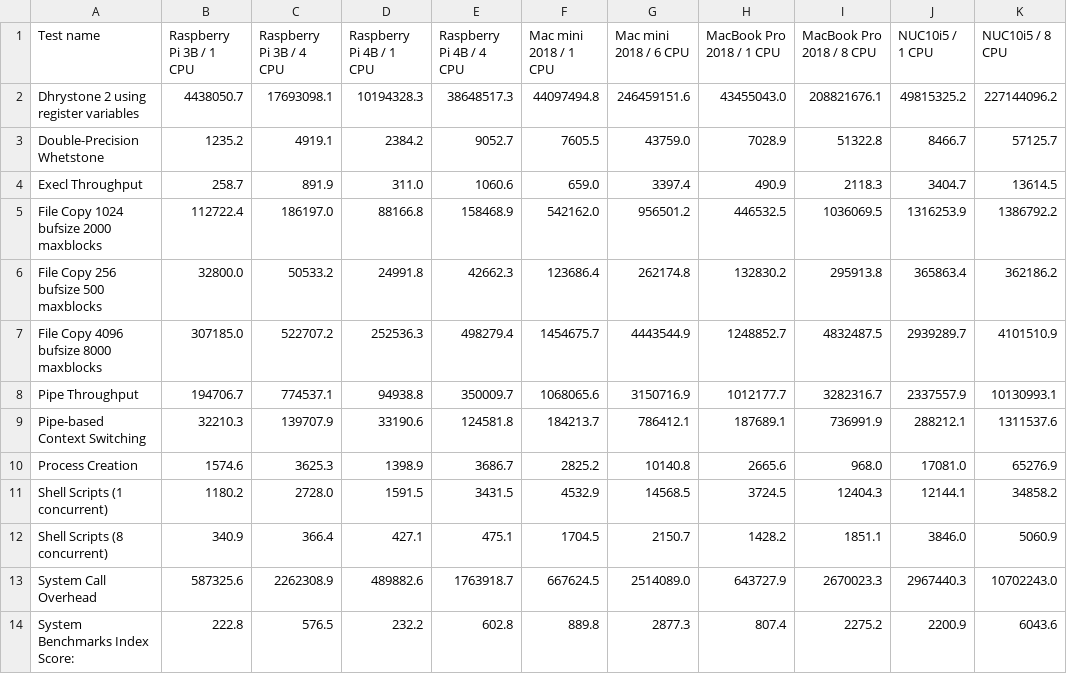
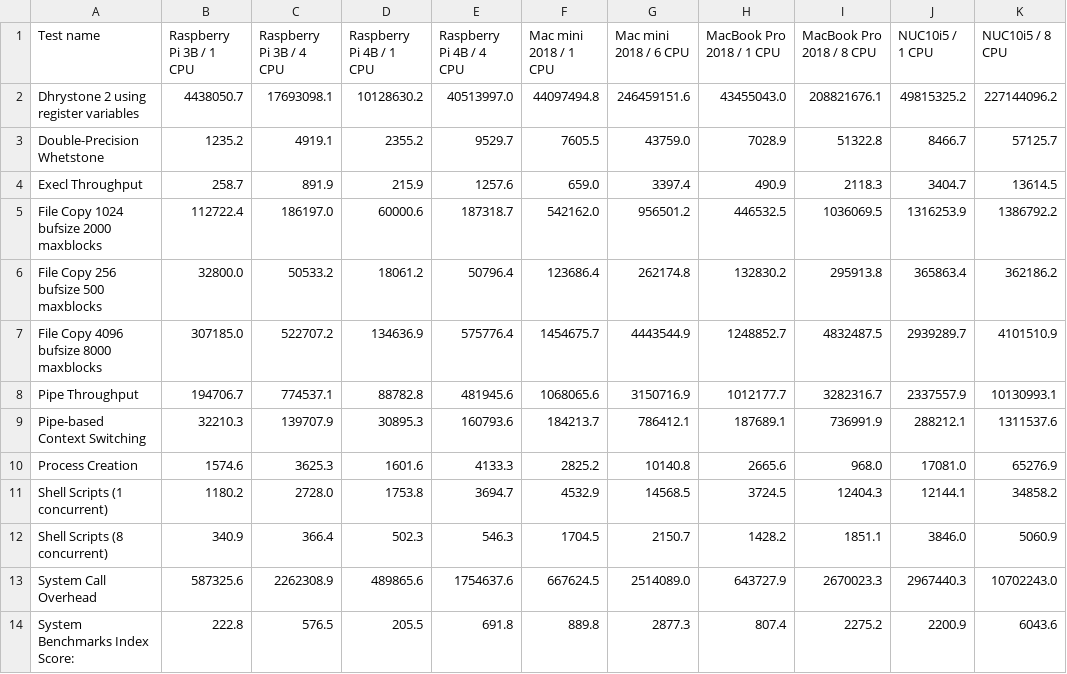
Before and after one commit to kose/benchmark-UnixBench, a CSV file: UnixBench.csv, drawn as a sheet.

```diff
--- a/UnixBench.csv
+++ b/UnixBench.csv
@@ -1,14 +1,14 @@
 Test name,Raspberry Pi 3B / 1  CPU,Raspberry Pi 3B / 4 CPU,Raspberry Pi 4B / 1  CPU,Raspberry Pi 4B / 4 CPU,Mac mini 2018 / 1 CPU,Mac mini 2018 / 6 CPU,MacBook Pro 2018 / 1 CPU,MacBook Pro 2018 / 8 CPU,NUC10i5 / 1 CPU,NUC10i5 / 8 CPU
-Dhrystone 2 using register variables,4438050.7,17693098.1,10194328.3,38648517.3,44097494.8,246459151.6,43455043.0,208821676.1,49815325.2,227144096.2
-Double-Precision Whetstone,1235.2,4919.1,2384.2,9052.7,7605.5,43759.0,7028.9,51322.8,8466.7,57125.7
-Execl Throughput,258.7,891.9,311.0,1060.6,659.0,3397.4,490.9,2118.3,3404.7,13614.5
-File Copy 1024 bufsize 2000 maxblocks,112722.4,186197.0,88166.8,158468.9,542162.0,956501.2,446532.5,1036069.5,1316253.9,1386792.2
-File Copy 256 bufsize 500 maxblocks,32800.0,50533.2,24991.8,42662.3,123686.4,262174.8,132830.2,295913.8,365863.4,362186.2
-File Copy 4096 bufsize 8000 maxblocks,307185.0,522707.2,252536.3,498279.4,1454675.7,4443544.9,1248852.7,4832487.5,2939289.7,4101510.9
-Pipe Throughput,194706.7,774537.1,94938.8,350009.7,1068065.6,3150716.9,1012177.7,3282316.7,2337557.9,10130993.1
-Pipe-based Context Switching,32210.3,139707.9,33190.6,124581.8,184213.7,786412.1,187689.1,736991.9,288212.1,1311537.6
-Process Creation,1574.6,3625.3,1398.9,3686.7,2825.2,10140.8,2665.6,968.0,17081.0,65276.9
-Shell Scripts (1 concurrent),1180.2,2728.0,1591.5,3431.5,4532.9,14568.5,3724.5,12404.3,12144.1,34858.2
-Shell Scripts (8 concurrent),340.9,366.4,427.1,475.1,1704.5,2150.7,1428.2,1851.1,3846.0,5060.9
-System Call Overhead,587325.6,2262308.9,489882.6,1763918.7,667624.5,2514089.0,643727.9,2670023.3,2967440.3,10702243.0
-System Benchmarks Index Score:,222.8,576.5,232.2,602.8,889.8,2877.3,807.4,2275.2,2200.9,6043.6
+Dhrystone 2 using register variables,4438050.7,17693098.1,10128630.2,40513997.0,44097494.8,246459151.6,43455043.0,208821676.1,49815325.2,227144096.2
+Double-Precision Whetstone,1235.2,4919.1,2355.2,9529.7,7605.5,43759.0,7028.9,51322.8,8466.7,57125.7
+Execl Throughput,258.7,891.9,215.9,1257.6,659.0,3397.4,490.9,2118.3,3404.7,13614.5
+File Copy 1024 bufsize 2000 maxblocks,112722.4,186197.0,60000.6,187318.7,542162.0,956501.2,446532.5,1036069.5,1316253.9,1386792.2
+File Copy 256 bufsize 500 maxblocks,32800.0,50533.2,18061.2,50796.4,123686.4,262174.8,132830.2,295913.8,365863.4,362186.2
+File Copy 4096 bufsize 8000 maxblocks,307185.0,522707.2,134636.9,575776.4,1454675.7,4443544.9,1248852.7,4832487.5,2939289.7,4101510.9
+Pipe Throughput,194706.7,774537.1,88782.8,481945.6,1068065.6,3150716.9,1012177.7,3282316.7,2337557.9,10130993.1
+Pipe-based Context Switching,32210.3,139707.9,30895.3,160793.6,184213.7,786412.1,187689.1,736991.9,288212.1,1311537.6
+Process Creation,1574.6,3625.3,1601.6,4133.3,2825.2,10140.8,2665.6,968.0,17081.0,65276.9
+Shell Scripts (1 concurrent),1180.2,2728.0,1753.8,3694.7,4532.9,14568.5,3724.5,12404.3,12144.1,34858.2
+Shell Scripts (8 concurrent),340.9,366.4,502.3,546.3,1704.5,2150.7,1428.2,1851.1,3846.0,5060.9
+System Call Overhead,587325.6,2262308.9,489865.6,1754637.6,667624.5,2514089.0,643727.9,2670023.3,2967440.3,10702243.0
+System Benchmarks Index Score:,222.8,576.5,205.5,691.8,889.8,2877.3,807.4,2275.2,2200.9,6043.6
```
Also changed, not shown: 15 other files.
